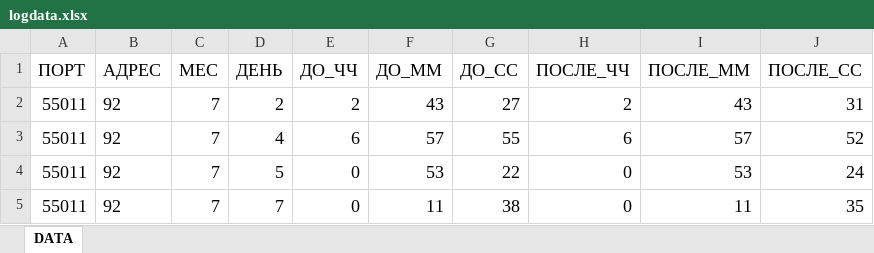
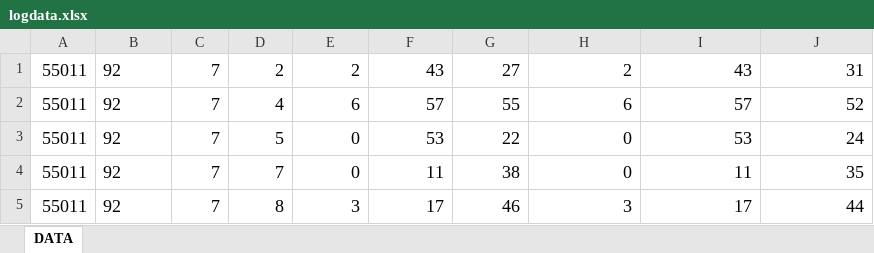
Before and after one commit to Energoagent/esameter, an Excel workbook: logdata.xlsx, sheet DATA, drawn as a sheet; only a part is shown; the shorter side is filled out with more unchanged rows; values as stored, in another font and other column widths than the file's, no borders; the diff names each change by its address in the sheet, - before the commit and + after, or states it on an @@ line.

```diff
--- a/logdata.xlsx (sheet DATA)
+++ b/logdata.xlsx (sheet DATA)
-row 1: ПОРТ | АДРЕС | МЕС | ДЕНЬ | ДО_ЧЧ | ДО_ММ | ДО_СС | ПОСЛЕ_ЧЧ | ПОСЛЕ_ММ | ПОСЛЕ_СС
```
Also changed, not shown: 1 other file.
